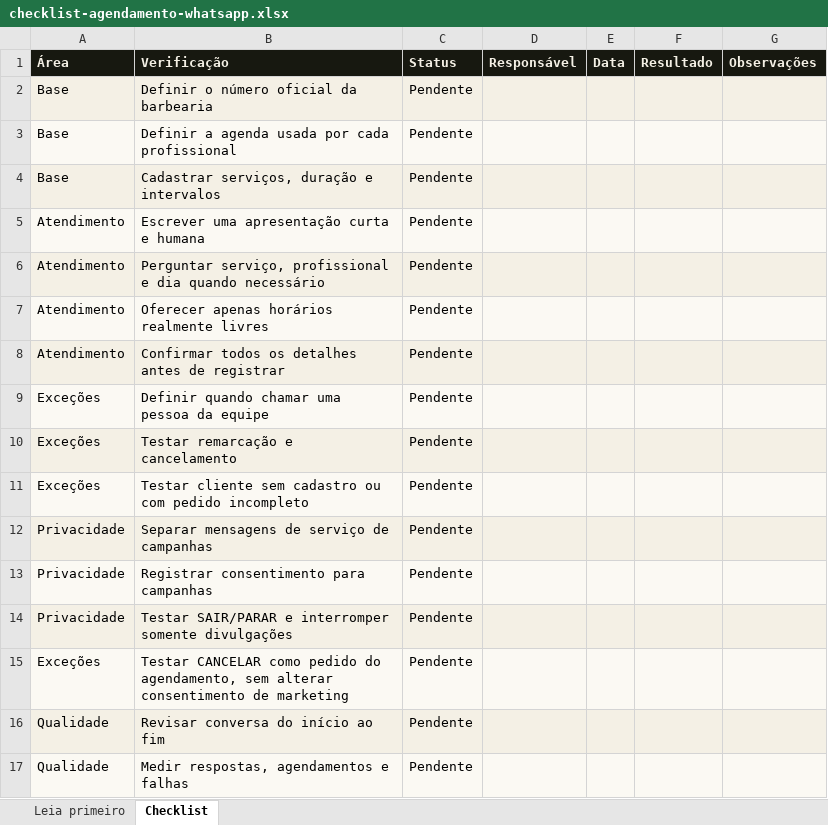
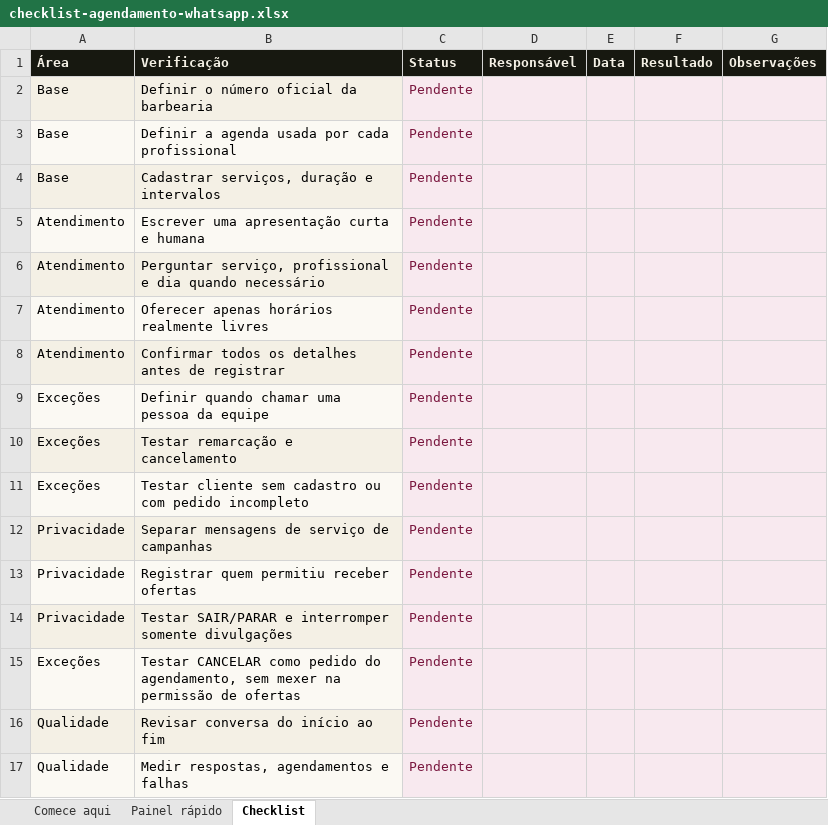
Before and after one commit to devledsolutions/flowo-landing, an Excel workbook: public/downloads/lead-magnets/checklist-agendamento-whatsapp.xlsx, sheet Checklist, drawn as a sheet; values as stored, in another font and other column widths than the file's, no borders; charts and pictures and conditional formats not drawn; the diff names each change by its address in the sheet, - before the commit and + after, or states it on an @@ line.

```diff
--- a/public/downloads/lead-magnets/checklist-agendamento-whatsapp.xlsx (sheet Checklist)
+++ b/public/downloads/lead-magnets/checklist-agendamento-whatsapp.xlsx (sheet Checklist)
-sheet tab: Leia primeiro
+sheet tab: Comece aqui
+sheet tab: Painel rápido
-C2:C17 text colour: black
+C2:C17 text colour: #7A173F
-B13 (Verificação): Registrar consentimento para campanhas
+B13 (Verificação): Registrar quem permitiu receber ofertas
-B15 (Verificação): …agendamento, sem alterar consentimento de marketing
+B15 (Verificação): …agendamento, sem mexer na permissão de ofertas
```
Also changed, not shown: sheet Comece aqui, public/downloads/calendario-conteudo-instagram.xlsx, public/downloads/checklist-abertura-barbearia.xlsx, 41 other files.
